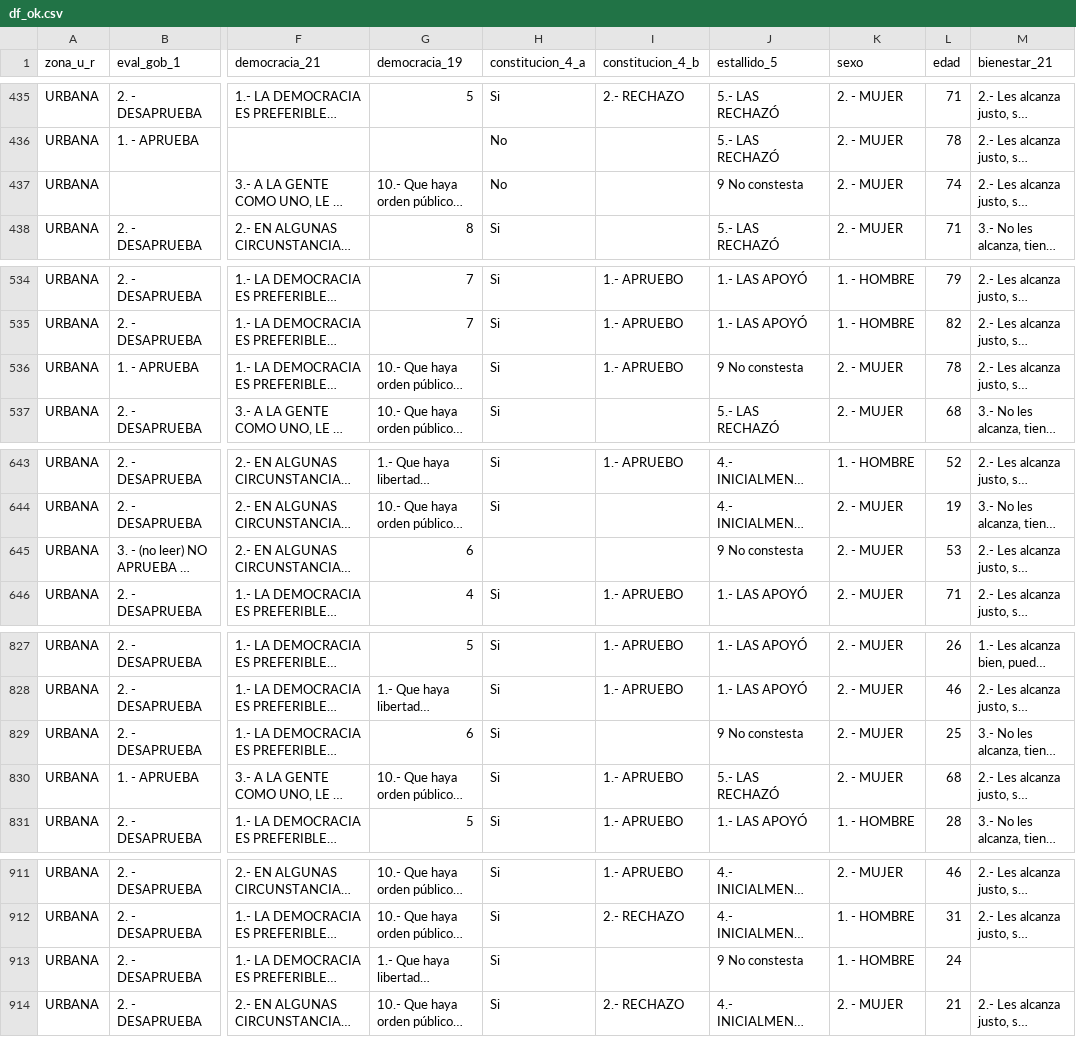
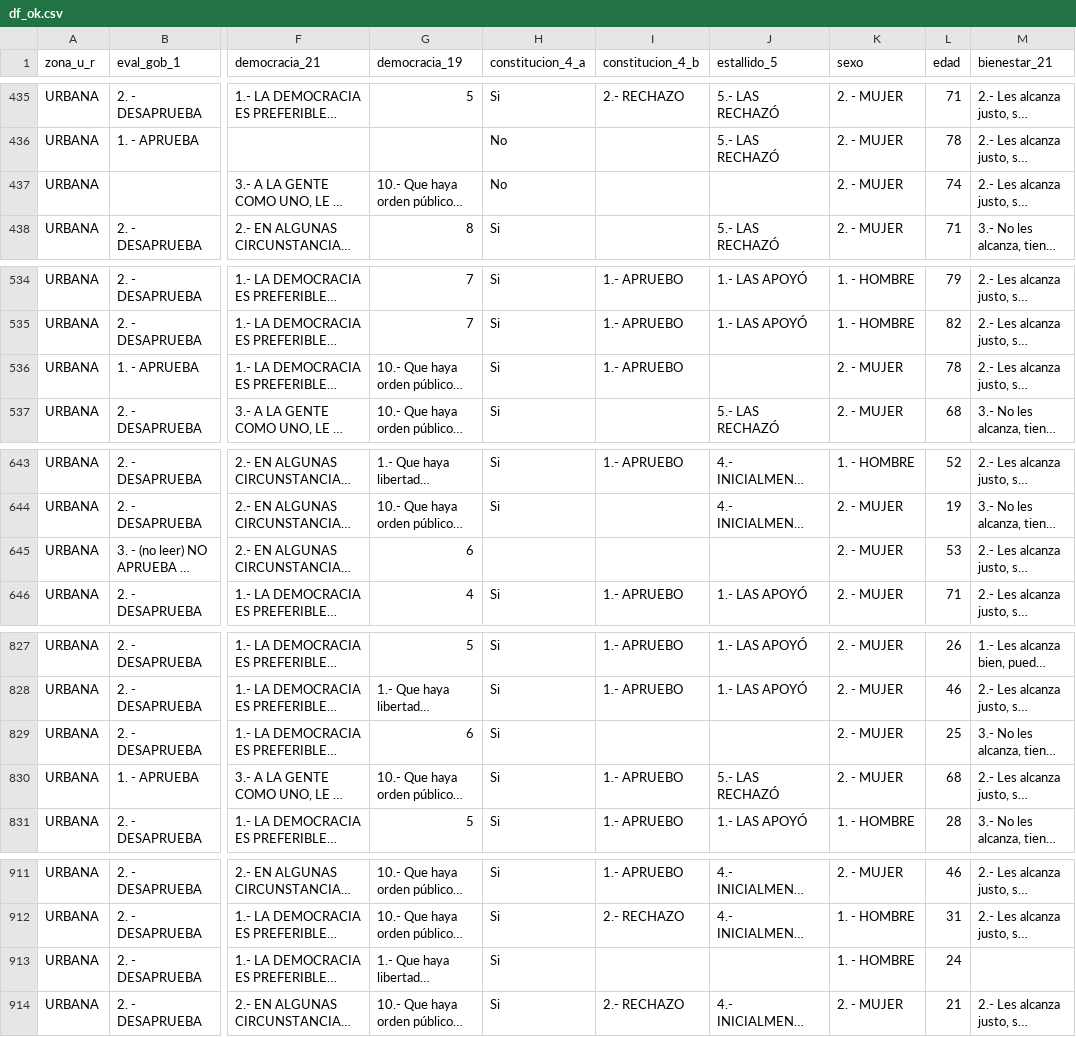
Before and after one commit to lfot/Py_DDS_trabajo_final, a CSV file: data/df_ok.csv, drawn as a sheet; only a part is shown, gaps mark what is left out; long unchanged cells end in …; the diff covers the shown part only; the diff names each change by its address in the sheet, - before the commit and + after, or states it on an @@ line.

Commit message:
Corrección categoría df_ok.csv
Corrección manual en la categoría "9 No contesta" de la variable "estallido_5".

```diff
--- a/data/df_ok.csv
+++ b/data/df_ok.csv
-J437 (estallido_5): 9 No constesta
+J437 (estallido_5): (empty)
-J536 (estallido_5): 9 No constesta
+J536 (estallido_5): (empty)
-J645 (estallido_5): 9 No constesta
+J645 (estallido_5): (empty)
-J829 (estallido_5): 9 No constesta
+J829 (estallido_5): (empty)
-J913 (estallido_5): 9 No constesta
+J913 (estallido_5): (empty)
```
Also changed, not shown: 13 edited cells elsewhere in this file.
